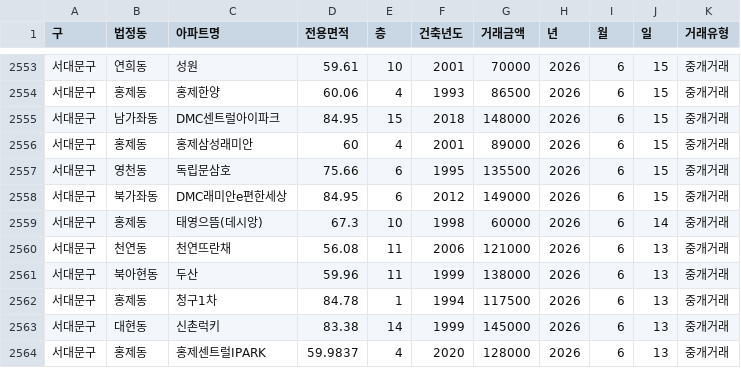
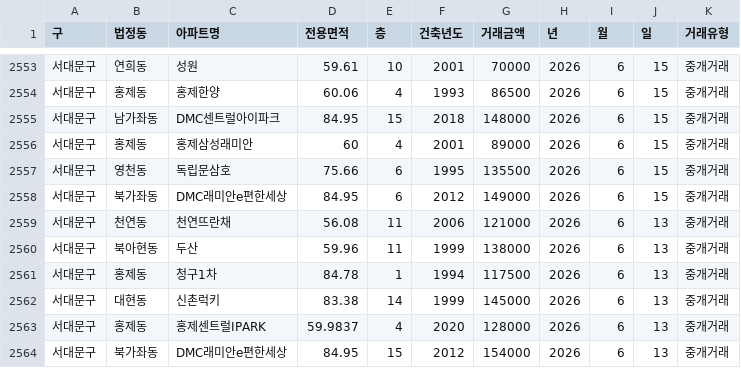
Before and after one commit to sean794/Real-Estate, a CSV file: data/apt_trade/202606.csv, drawn as a sheet; only a part is shown, gaps mark what is left out; the shorter side is filled out with more unchanged rows; the diff names each change by its address in the sheet, - before the commit and + after, or states it on an @@ line.

```diff
--- a/data/apt_trade/202606.csv
+++ b/data/apt_trade/202606.csv
-row 2559: 서대문구 | 홍제동 | 태영으뜸(데시앙) | 67.3 | 10 | 1998 | 60000 | 2026 | 6 | 14 | 중개거래
```
Also changed, not shown: data/apt_rent/202607.csv, data/apt_trade/202605.csv, 4 other files.
